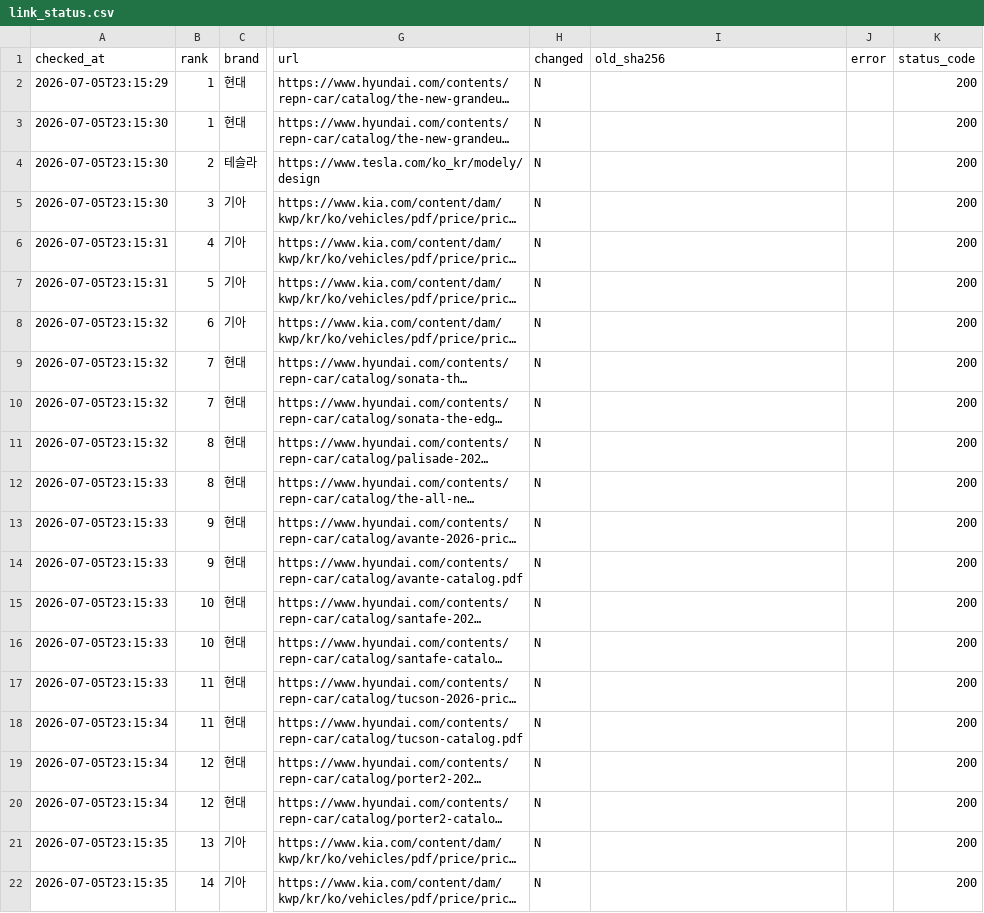
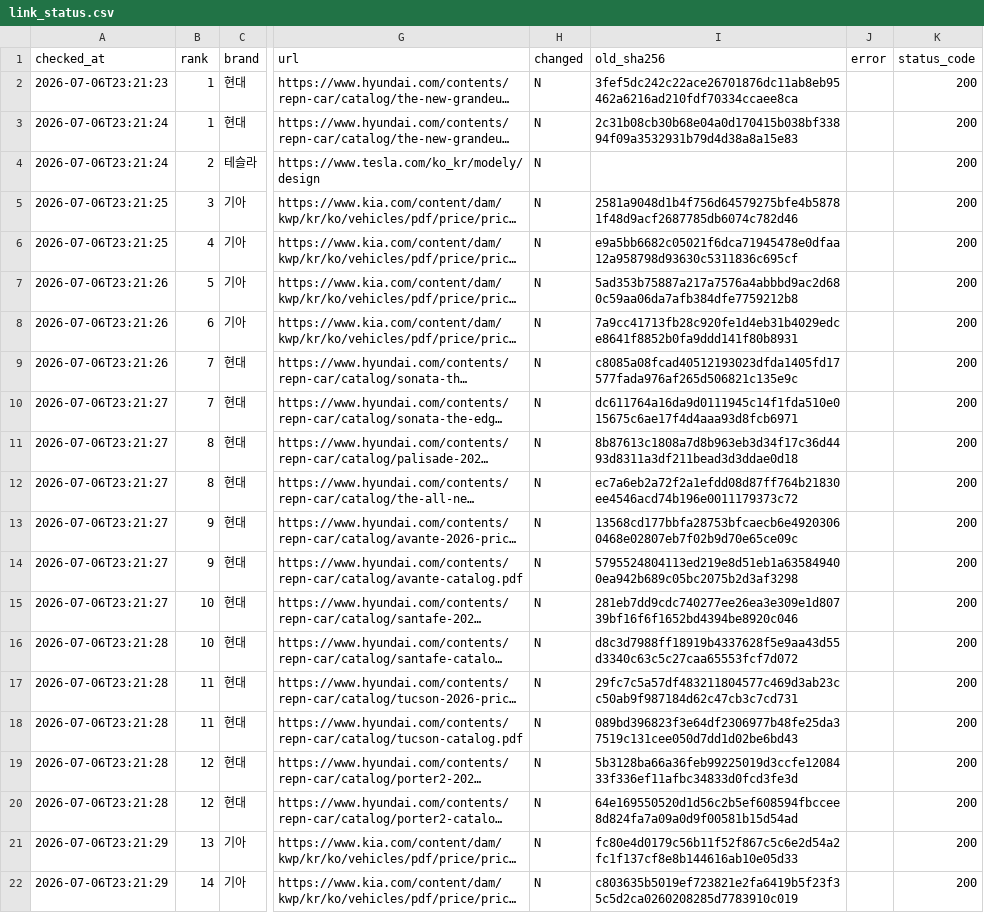
Before and after one commit to talgpro1-art/youngman-helper, a CSV file: data/link_status.csv, drawn as a sheet; only a part is shown, gaps mark what is left out; long unchanged cells end in …; the diff covers the shown part only; the diff names each change by its address in the sheet, - before the commit and + after, or states it on an @@ line.

```diff
--- a/data/link_status.csv
+++ b/data/link_status.csv
-A2 (checked_at): 2026-07-05T23:15:29
+A2 (checked_at): 2026-07-06T23:21:23
-I2 (old_sha256): (empty)
+I2 (old_sha256): 3fef5dc242c22ace26701876dc11ab8eb95462a6216ad210fdf70334ccaee8ca
-A3:A4 (checked_at): 2026-07-05T23:15:30
+A3:A4 (checked_at): 2026-07-06T23:21:24
-I3 (old_sha256): (empty)
+I3 (old_sha256): 2c31b08cb30b68e04a0d170415b038bf33894f09a3532931b79d4d38a8a15e83
-A5 (checked_at): 2026-07-05T23:15:30
+A5 (checked_at): 2026-07-06T23:21:25
-I5 (old_sha256): (empty)
+I5 (old_sha256): 2581a9048d1b4f756d64579275bfe4b58781f48d9acf2687785db6074c782d46
-A6 (checked_at): 2026-07-05T23:15:31
+A6 (checked_at): 2026-07-06T23:21:25
-I6 (old_sha256): (empty)
+I6 (old_sha256): e9a5bb6682c05021f6dca71945478e0dfaa12a958798d93630c5311836c695cf
-A7 (checked_at): 2026-07-05T23:15:31
+A7 (checked_at): 2026-07-06T23:21:26
-I7 (old_sha256): (empty)
+I7 (old_sha256): 5ad353b75887a217a7576a4abbbd9ac2d680c59aa06da7afb384dfe7759212b8
-A8:A9 (checked_at): 2026-07-05T23:15:32
+A8:A9 (checked_at): 2026-07-06T23:21:26
-I8 (old_sha256): (empty)
+I8 (old_sha256): 7a9cc41713fb28c920fe1d4eb31b4029edce8641f8852b0fa9ddd141f80b8931
-I9 (old_sha256): (empty)
+I9 (old_sha256): c8085a08fcad40512193023dfda1405fd17577fada976af265d506821c135e9c
-A10:A11 (checked_at): 2026-07-05T23:15:32
+A10:A11 (checked_at): 2026-07-06T23:21:27
-I10 (old_sha256): (empty)
+I10 (old_sha256): dc611764a16da9d0111945c14f1fda510e015675c6ae17f4d4aaa93d8fcb6971
-I11 (old_sha256): (empty)
+I11 (old_sha256): 8b87613c1808a7d8b963eb3d34f17c36d4493d8311a3df211bead3d3ddae0d18
-A12:A15 (checked_at): 2026-07-05T23:15:33
+A12:A15 (checked_at): 2026-07-06T23:21:27
-I12 (old_sha256): (empty)
+I12 (old_sha256): ec7a6eb2a72f2a1efdd08d87ff764b21830ee4546acd74b196e0011179373c72
-I13 (old_sha256): (empty)
+I13 (old_sha256): 13568cd177bbfa28753bfcaecb6e49203060468e02807eb7f02b9d70e65ce09c
-I14 (old_sha256): (empty)
+I14 (old_sha256): 5795524804113ed219e8d51eb1a635849400ea942b689c05bc2075b2d3af3298
-I15 (old_sha256): (empty)
+I15 (old_sha256): 281eb7dd9cdc740277ee26ea3e309e1d80739bf16f6f1652bd4394be8920c046
-A16:A17 (checked_at): 2026-07-05T23:15:33
+A16:A17 (checked_at): 2026-07-06T23:21:28
-I16 (old_sha256): (empty)
+I16 (old_sha256): d8c3d7988ff18919b4337628f5e9aa43d55d3340c63c5c27caa65553fcf7d072
-I17 (old_sha256): (empty)
+I17 (old_sha256): 29fc7c5a57df483211804577c469d3ab23cc50ab9f987184d62c47cb3c7cd731
-A18:A20 (checked_at): 2026-07-05T23:15:34
+A18:A20 (checked_at): 2026-07-06T23:21:28
-I18 (old_sha256): (empty)
+I18 (old_sha256): 089bd396823f3e64df2306977b48fe25da37519c131cee050d7dd1d02be6bd43
-I19 (old_sha256): (empty)
+I19 (old_sha256): 5b3128ba66a36feb99225019d3ccfe1208433f336ef11afbc34833d0fcd3fe3d
-I20 (old_sha256): (empty)
+I20 (old_sha256): 64e169550520d1d56c2b5ef608594fbccee8d824fa7a09a0d9f00581b15d54ad
-A21:A22 (checked_at): 2026-07-05T23:15:35
+A21:A22 (checked_at): 2026-07-06T23:21:29
-I21 (old_sha256): (empty)
+I21 (old_sha256): fc80e4d0179c56b11f52f867c5c6e2d54a2fc1f137cf8e8b144616ab10e05d33
-I22 (old_sha256): (empty)
+I22 (old_sha256): c803635b5019ef723821e2fa6419b5f23f35c5d2ca0260208285d7783910c019
```
Also changed, not shown: 92 edited cells elsewhere in this file, 1 other file.
